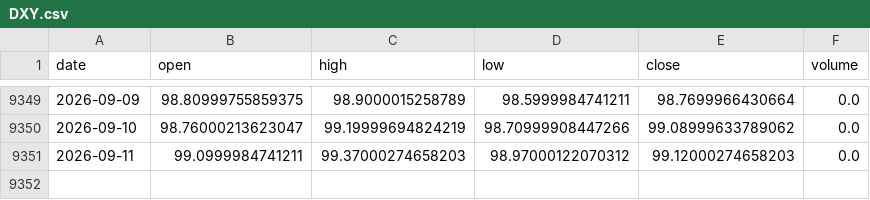
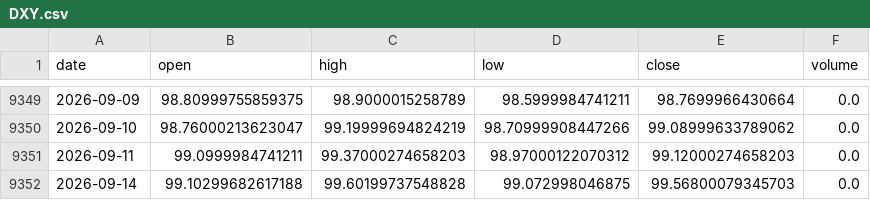
Before and after one commit to amincato/GOLDSTEIN, a CSV file: data/cache/DXY.csv, drawn as a sheet; only a part is shown, gaps mark what is left out; the diff names each change by its address in the sheet, - before the commit and + after, or states it on an @@ line.

```diff
--- a/data/cache/DXY.csv
+++ b/data/cache/DXY.csv
+row 9352: 2026-09-14 | 99.10299682617188 | 99.60199737548828 | 99.072998046875 | 99.56800079345703 | 0.0
```
Also changed, not shown: data/cache/BTC.csv, data/cache/WTI.csv, 17 other files.
